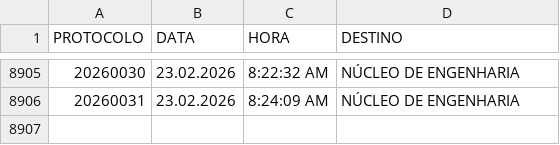
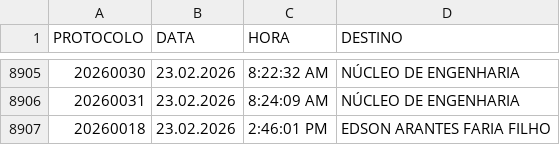
Before and after one commit to VisaAnapolis/APP, a CSV file: data/tramitacao.csv, drawn as a sheet; only a part is shown, gaps mark what is left out; the diff names each change by its address in the sheet, - before the commit and + after, or states it on an @@ line.

```diff
--- a/data/tramitacao.csv
+++ b/data/tramitacao.csv
+row 8907: 20260018 | 23.02.2026 | 2:46:01 PM | EDSON ARANTES FARIA FILHO
```
Also changed, not shown: data/protocolo.csv, data/rdpf.csv, 11 other files.
